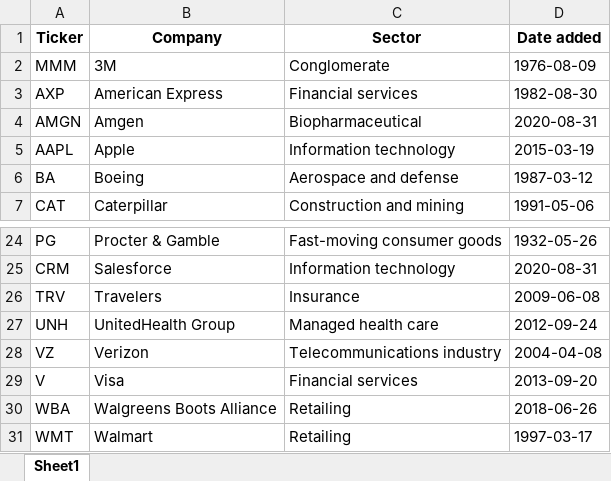
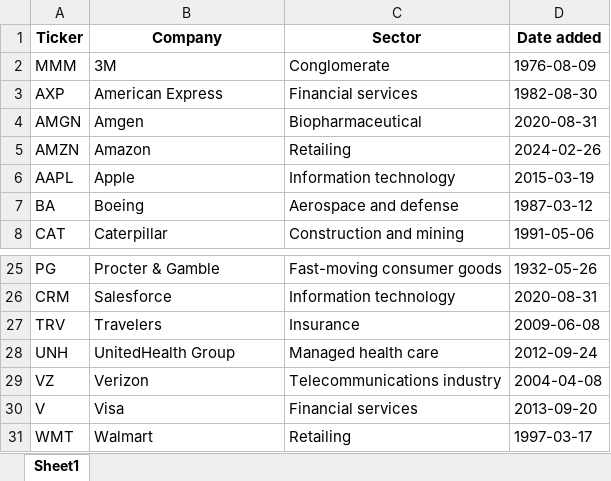
Before and after one commit to maxruffo/XLSX_Data_Stock_Crypto_Data, an Excel workbook: data/stocks/~index_ticker_list/usa/dow_jones_tickers.xlsx, sheet Sheet1, drawn as a sheet; only a part is shown, gaps mark what is left out; values as stored, in another font and other column widths than the file's, no borders; removed rows and columns are numbered as before the commit, all else as after; the diff names each change by its address in the sheet, - before the commit and + after, or states it on an @@ line.

```diff
--- a/data/stocks/~index_ticker_list/usa/dow_jones_tickers.xlsx (sheet Sheet1)
+++ b/data/stocks/~index_ticker_list/usa/dow_jones_tickers.xlsx (sheet Sheet1)
+row 5: AMZN | Amazon | Retailing | 2024-02-26
-row 30: WBA | Walgreens Boots Alliance | Retailing | 2018-06-26
```
Also changed, not shown: data/stocks/~index_ticker_list/europe/cac_40_tickers.xlsx, data/stocks/~index_ticker_list/europe/dax_tickers.xlsx, 4 other files.
